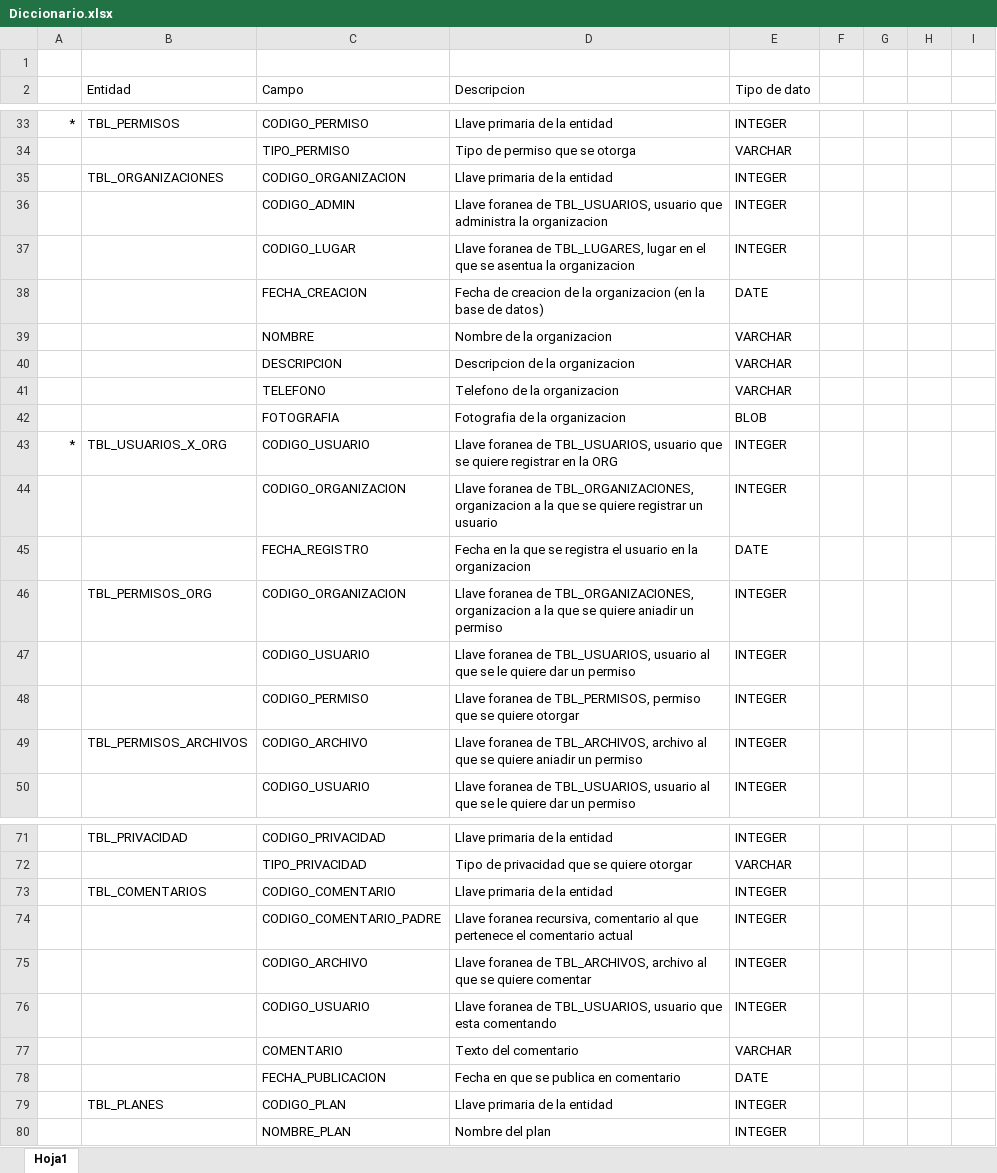
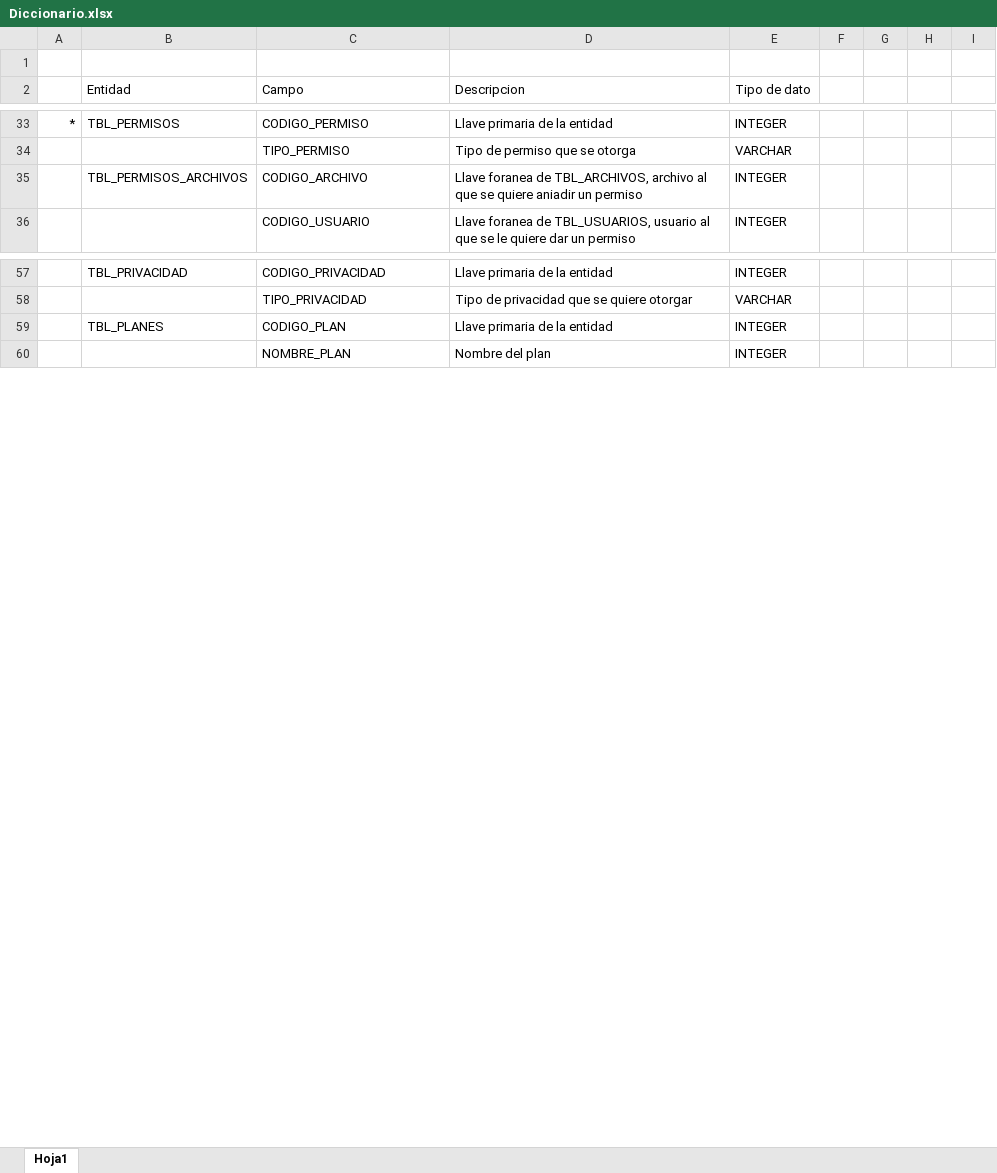
Before and after one commit to luisberto99/IS410-Boogle-Drive, an Excel workbook: Base de datos/Diccionario.xlsx, sheet Hoja1, drawn as a sheet; only a part is shown, gaps mark what is left out; values as stored, in another font and other column widths than the file's, no borders; the diff covers the shown part only; the diff names each change by its address in the sheet, - before the commit and + after, or states it on an @@ line.

Commit message:
base de datos arreglada

```diff
--- a/Base de datos/Diccionario.xlsx (sheet Hoja1)
+++ b/Base de datos/Diccionario.xlsx (sheet Hoja1)
-row 35:  | TBL_ORGANIZACIONES | CODIGO_ORGANIZACION | Llave primaria de la entidad | INTEGER
-row 36:  |  | CODIGO_ADMIN | Llave foranea de TBL_USUARIOS, usuario que administra la organizacion | INTEGER
-row 37:  |  | CODIGO_LUGAR | Llave foranea de TBL_LUGARES, lugar en el que se asentua la organizacion | INTEGER
-row 38:  |  | FECHA_CREACION | Fecha de creacion de la organizacion (en la base de datos) | DATE
-row 39:  |  | NOMBRE | Nombre de la organizacion | VARCHAR
-row 40:  |  | DESCRIPCION | Descripcion de la organizacion | VARCHAR
-row 41:  |  | TELEFONO | Telefono de la organizacion | VARCHAR
-row 42:  |  | FOTOGRAFIA | Fotografia de la organizacion | BLOB
-row 43: * | TBL_USUARIOS_X_ORG | CODIGO_USUARIO | Llave foranea de TBL_USUARIOS, usuario que se quiere registrar en la ORG | INTEGER
-row 44:  |  | CODIGO_ORGANIZACION | Llave foranea de TBL_ORGANIZACIONES, organizacion a la que se quiere registrar un usuario | INTEGER
-row 45:  |  | FECHA_REGISTRO | Fecha en la que se registra el usuario en la organizacion | DATE
-row 46:  | TBL_PERMISOS_ORG | CODIGO_ORGANIZACION | Llave foranea de TBL_ORGANIZACIONES, organizacion a la que se quiere aniadir un permiso | INTEGER
-row 47:  |  | CODIGO_USUARIO | Llave foranea de TBL_USUARIOS, usuario al que se le quiere dar un permiso | INTEGER
-row 48:  |  | CODIGO_PERMISO | Llave foranea de TBL_PERMISOS, permiso que se quiere otorgar | INTEGER
-row 73:  | TBL_COMENTARIOS | CODIGO_COMENTARIO | Llave primaria de la entidad | INTEGER
-row 74:  |  | CODIGO_COMENTARIO_PADRE | Llave foranea recursiva, comentario al que pertenece el comentario actual | INTEGER
-row 75:  |  | CODIGO_ARCHIVO | Llave foranea de TBL_ARCHIVOS, archivo al que se quiere comentar | INTEGER
-row 76:  |  | CODIGO_USUARIO | Llave foranea de TBL_USUARIOS, usuario que esta comentando | INTEGER
-row 77:  |  | COMENTARIO | Texto del comentario | VARCHAR
-row 78:  |  | FECHA_PUBLICACION | Fecha en que se publica en comentario | DATE
```
Also changed, not shown: 5 removed rows elsewhere in this sheet, 8 other files.
